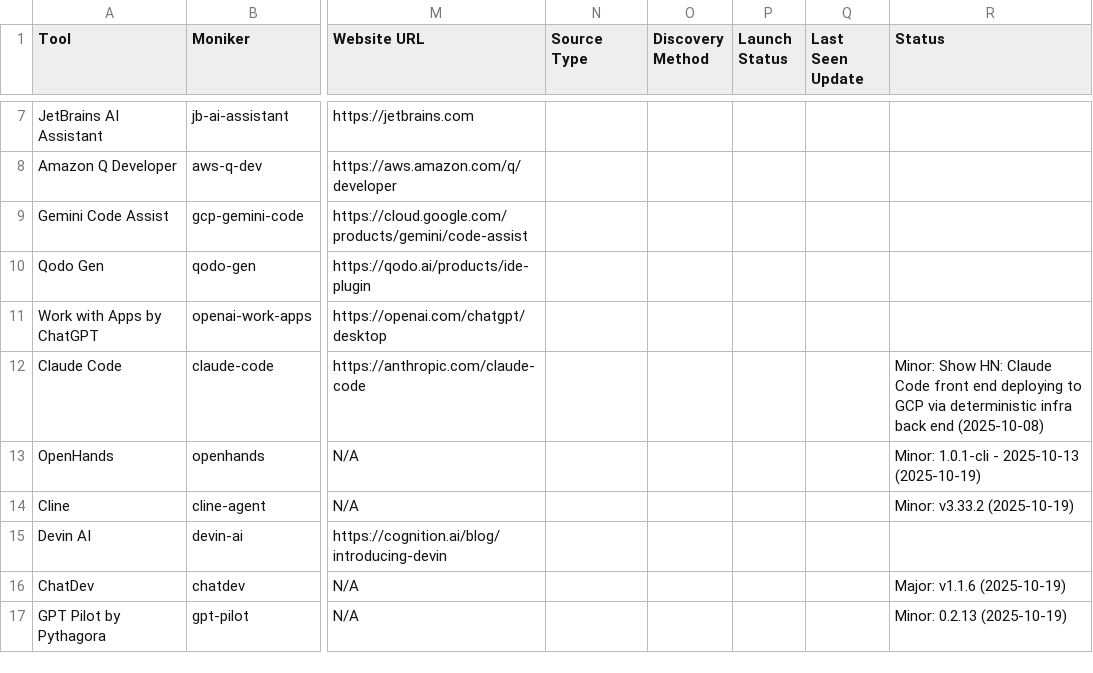
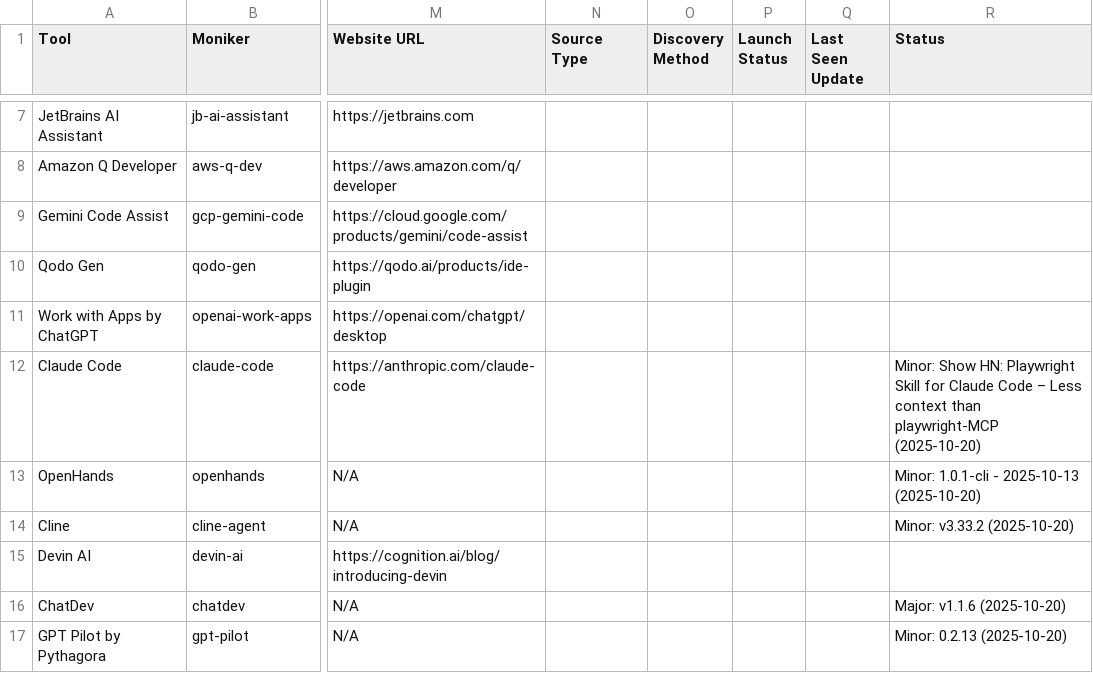
Before and after one commit to uberpu-ntiva/prindle-sprick-ai, a CSV file: data/tools.csv, drawn as a sheet; only a part is shown, gaps mark what is left out; the diff covers the shown part only; the diff names each change by its address in the sheet, - before the commit and + after, or states it on an @@ line.

```diff
--- a/data/tools.csv
+++ b/data/tools.csv
-R12 (Status): …Show HN: Claude Code front end deploying to GCP via deterministic infra back end (2025-10-08)
+R12 (Status): …Show HN: Playwright Skill for Claude Code – Less context than playwright-MCP (2025-10-20)
-R13 (Status): Minor: 1.0.1-cli - 2025-10-13 (2025-10-19)
+R13 (Status): Minor: 1.0.1-cli - 2025-10-13 (2025-10-20)
-R14 (Status): Minor: v3.33.2 (2025-10-19)
+R14 (Status): Minor: v3.33.2 (2025-10-20)
-R16 (Status): Major: v1.1.6 (2025-10-19)
+R16 (Status): Major: v1.1.6 (2025-10-20)
-R17 (Status): Minor: 0.2.13 (2025-10-19)
+R17 (Status): Minor: 0.2.13 (2025-10-20)
```
Also changed, not shown: 9 added rows and 5 edited cells elsewhere in this file, 10 other files.
